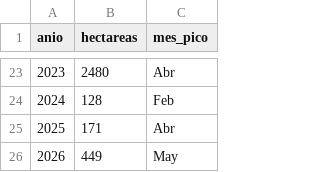
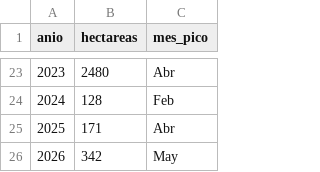
Before and after one commit to incendios-forestales/anomalias-termicas-paloverde, a CSV file: outputs/tables/modis/area_quemada_anual.csv, drawn as a sheet; only a part is shown, gaps mark what is left out.

```diff
--- a/outputs/tables/modis/area_quemada_anual.csv
+++ b/outputs/tables/modis/area_quemada_anual.csv
@@ -25,2 +25,2 @@ anio,hectareas,mes_pico
 2025,171,Abr
-2026,449,May
+2026,342,May
```
Also changed, not shown: outputs/tables/modis/contexto_borde.csv, outputs/tables/modis/contraste_humedales.csv, 13 other files.
